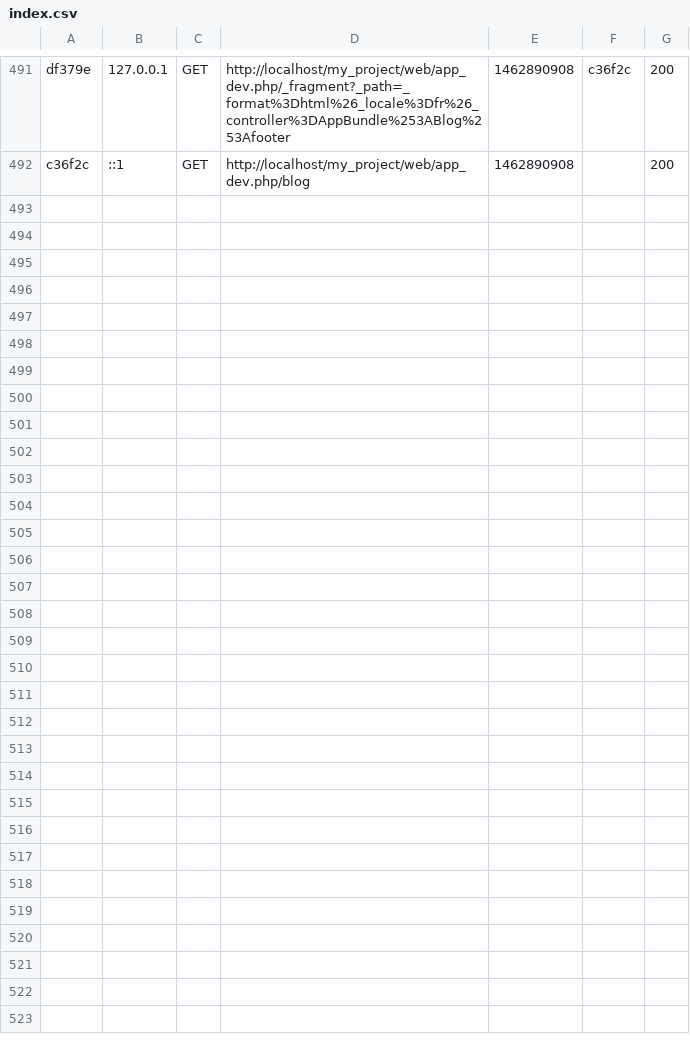
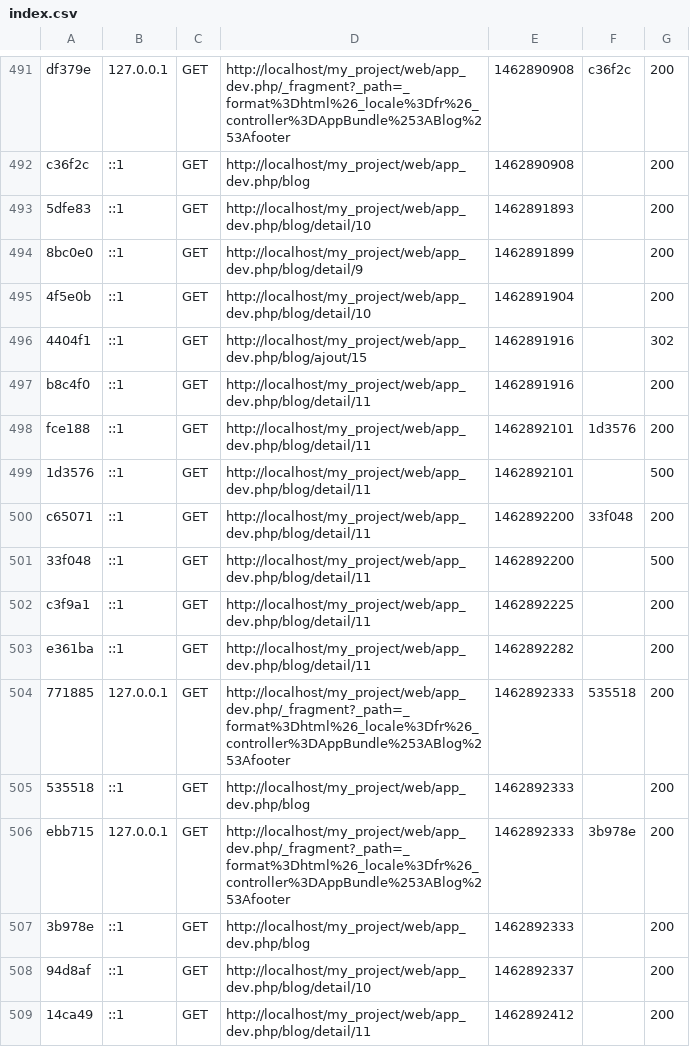
Before and after one commit to vayssek/Symfony-project, a CSV file: var/cache/dev/profiler/index.csv, drawn as a sheet; only a part is shown, gaps mark what is left out.

Commit message:
UPDATE
UPDATE : addition of the vision of the commentary in the view blog_detail
with the content, auteur and date.

```diff
--- a/var/cache/dev/profiler/index.csv
+++ b/var/cache/dev/profiler/index.csv
@@ -492 +492,18 @@ df379e,127.0.0.1,GET,http://localhost/my_project/web/app_dev.php/_fragment?_path
 c36f2c,::1,GET,http://localhost/my_project/web/app_dev.php/blog,1462890908,,200
+5dfe83,::1,GET,http://localhost/my_project/web/app_dev.php/blog/detail/10,1462891893,,200
+8bc0e0,::1,GET,http://localhost/my_project/web/app_dev.php/blog/detail/9,1462891899,,200
+4f5e0b,::1,GET,http://localhost/my_project/web/app_dev.php/blog/detail/10,1462891904,,200
+4404f1,::1,GET,http://localhost/my_project/web/app_dev.php/blog/ajout/15,1462891916,,302
+b8c4f0,::1,GET,http://localhost/my_project/web/app_dev.php/blog/detail/11,1462891916,,200
+fce188,::1,GET,http://localhost/my_project/web/app_dev.php/blog/detail/11,1462892101,1d3576,200
+1d3576,::1,GET,http://localhost/my_project/web/app_dev.php/blog/detail/11,1462892101,,500
+c65071,::1,GET,http://localhost/my_project/web/app_dev.php/blog/detail/11,1462892200,33f048,200
+33f048,::1,GET,http://localhost/my_project/web/app_dev.php/blog/detail/11,1462892200,,500
+c3f9a1,::1,GET,http://localhost/my_project/web/app_dev.php/blog/detail/11,1462892225,,200
+e361ba,::1,GET,http://localhost/my_project/web/app_dev.php/blog/detail/11,1462892282,,200
+771885,127.0.0.1,GET,http://localhost/my_project/web/app_dev.php/_fragment?_path=_format%3Dhtml%26_locale%3Dfr%26_controller%3DAppBundle%253ABlog%253Afooter,1462892333,535518,200
+535518,::1,GET,http://localhost/my_project/web/app_dev.php/blog,1462892333,,200
+ebb715,127.0.0.1,GET,http://localhost/my_project/web/app_dev.php/_fragment?_path=_format%3Dhtml%26_locale%3Dfr%26_controller%3DAppBundle%253ABlog%253Afooter,1462892333,3b978e,200
+3b978e,::1,GET,http://localhost/my_project/web/app_dev.php/blog,1462892333,,200
+94d8af,::1,GET,http://localhost/my_project/web/app_dev.php/blog/detail/10,1462892337,,200
+14ca49,::1,GET,http://localhost/my_project/web/app_dev.php/blog/detail/11,1462892412,,200
```
Also changed, not shown: 29 other files.
